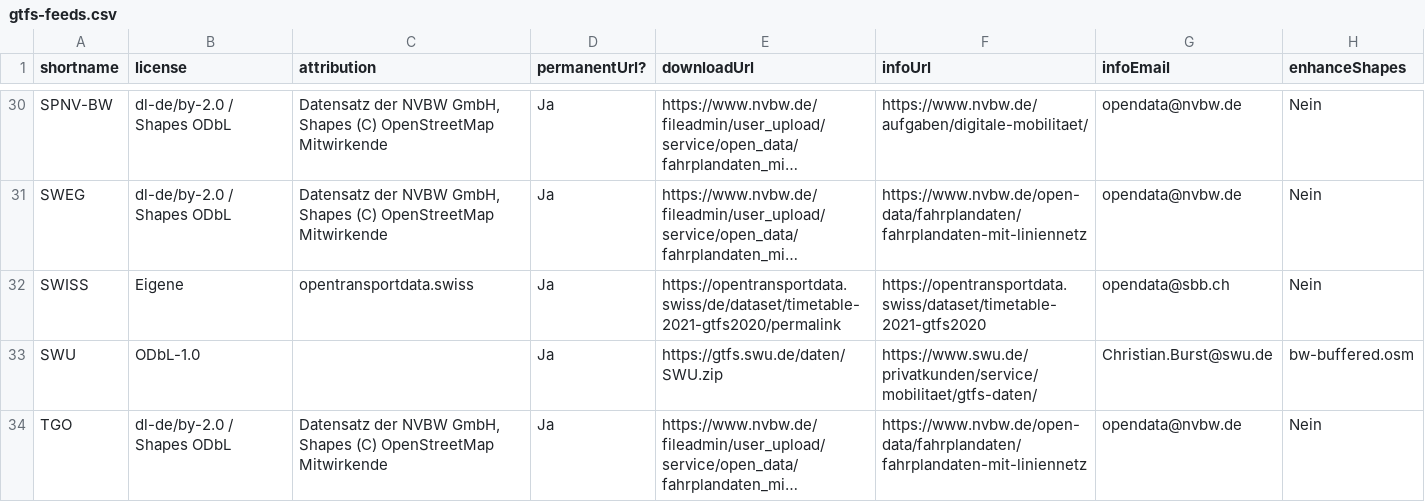
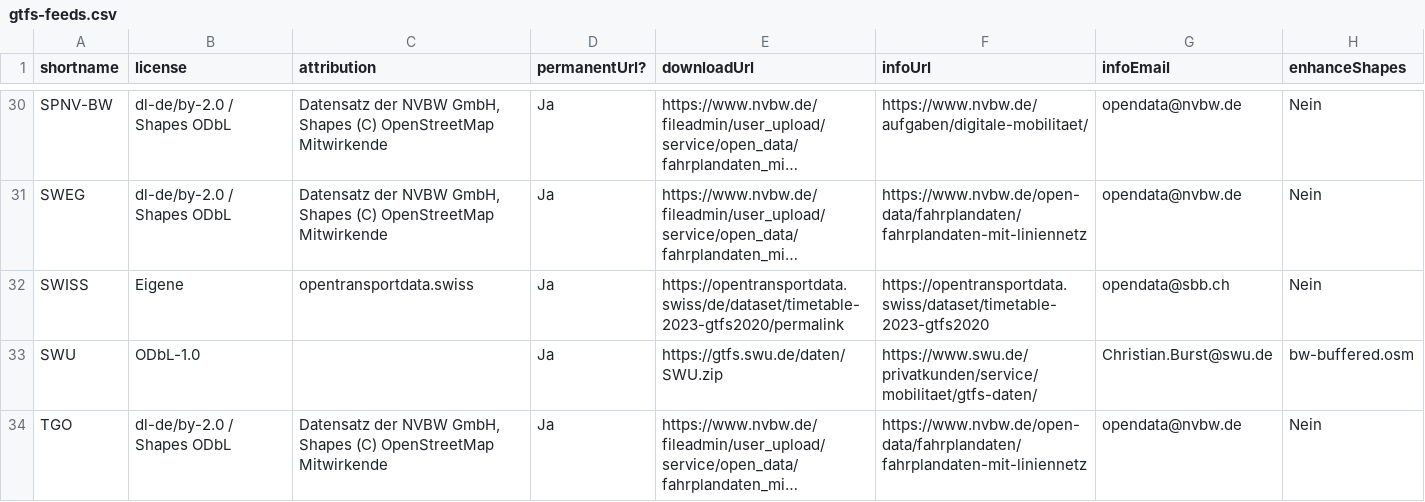
Before and after one commit to mfdz/gtfs-hub, a CSV file: config/gtfs-feeds.csv, drawn as a sheet; only a part is shown, gaps mark what is left out; long unchanged cells end in …; the diff names each change by its address in the sheet, - before the commit and + after, or states it on an @@ line.

Commit message:
Update SWISS GTFS-Link

```diff
--- a/config/gtfs-feeds.csv
+++ b/config/gtfs-feeds.csv
-E32 (downloadUrl): https://opentransportdata.swiss/de/dataset/timetable-2021-gtfs2020/permalink
+E32 (downloadUrl): https://opentransportdata.swiss/de/dataset/timetable-2023-gtfs2020/permalink
-F32 (infoUrl): https://opentransportdata.swiss/dataset/timetable-2021-gtfs2020
+F32 (infoUrl): https://opentransportdata.swiss/dataset/timetable-2023-gtfs2020
```
